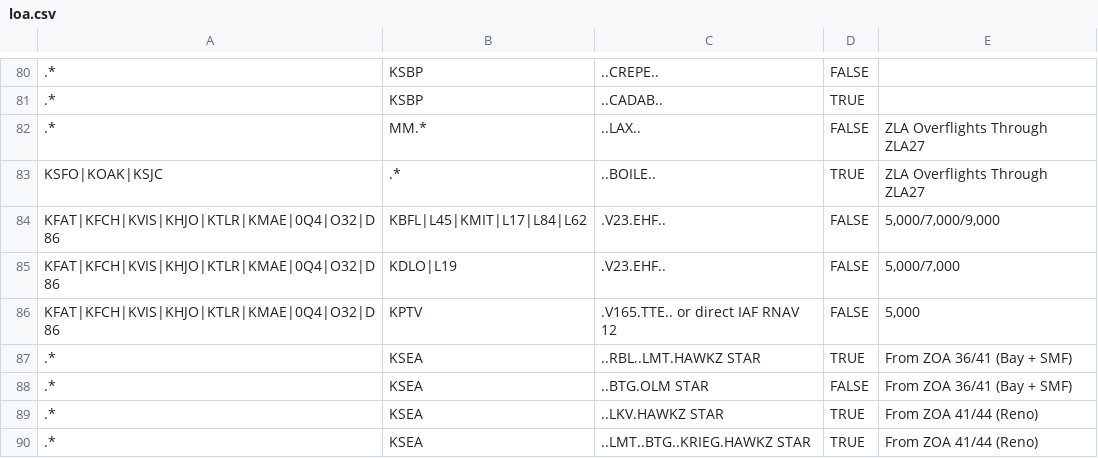
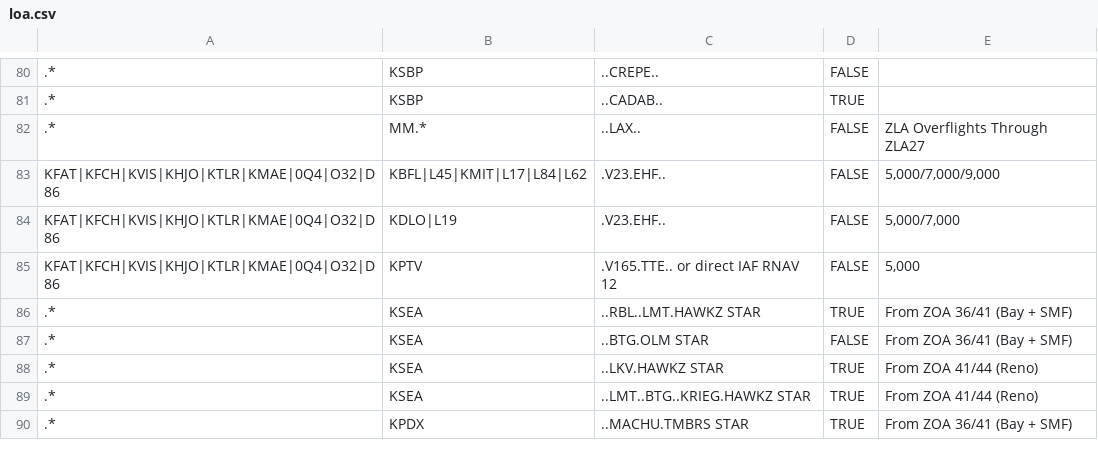
Before and after one commit to vzoa/info-tool-web, a CSV file: Assets/Data/v1/loa.csv, drawn as a sheet; only a part is shown, gaps mark what is left out; the shorter side is filled out with more unchanged rows; the diff names each change by its address in the sheet, - before the commit and + after, or states it on an @@ line.

Commit message:
Removed BOILE showing for all SFO/OAK/SJC departure

```diff
--- a/Assets/Data/v1/loa.csv
+++ b/Assets/Data/v1/loa.csv
-row 83: KSFO|KOAK|KSJC | .* | ..BOILE.. | TRUE | ZLA Overflights Through ZLA27
```
